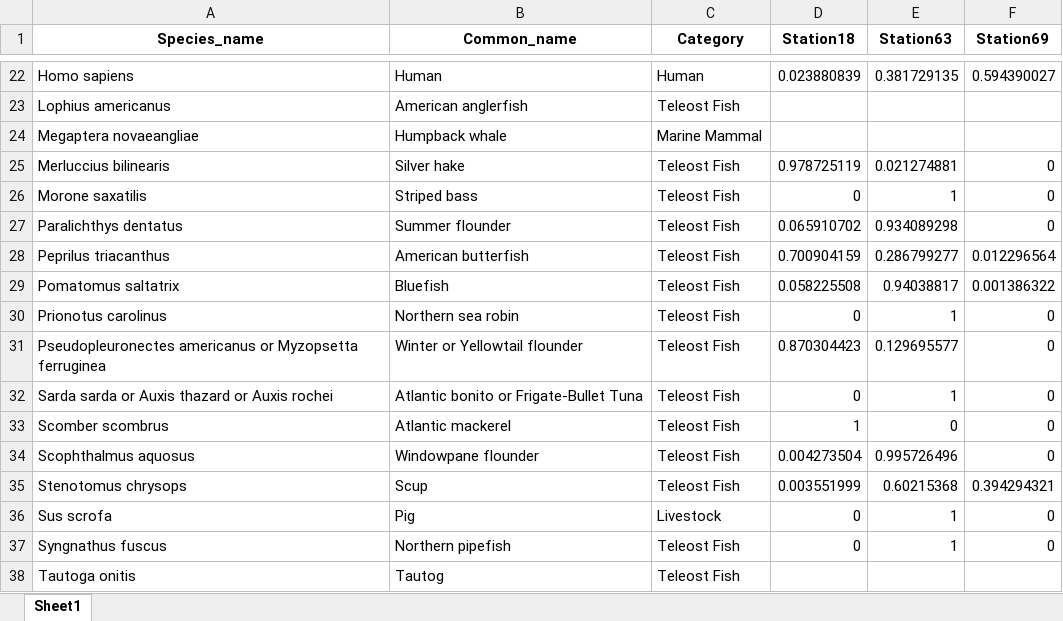
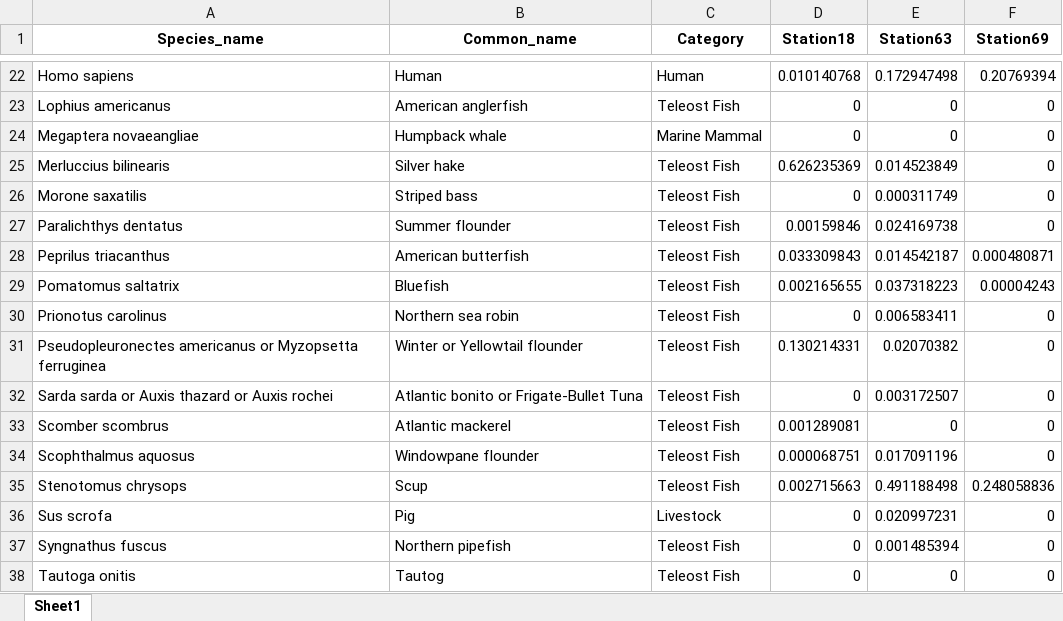
Before and after one commit to GMGI-Fisheries/resources, an Excel workbook: docs/eDNA/example_output/Results_relab_matrix.xlsx, sheet Sheet1, drawn as a sheet; only a part is shown, gaps mark what is left out; values as stored, in another font and other column widths than the file's, no borders; the diff covers the shown part only; the diff names each change by its address in the sheet, - before the commit and + after, or states it on an @@ line.

```diff
--- a/docs/eDNA/example_output/Results_relab_matrix.xlsx (sheet Sheet1)
+++ b/docs/eDNA/example_output/Results_relab_matrix.xlsx (sheet Sheet1)
-D22 (Station18): 0.023880839
+D22 (Station18): 0.010140768
-E22 (Station63): 0.381729135
+E22 (Station63): 0.172947498
-F22 (Station69): 0.594390027
+F22 (Station69): 0.20769394
-D23:D24 (Station18): (empty)
+D23:D24 (Station18): 0
-E23:E24 (Station63): (empty)
+E23:E24 (Station63): 0
-F23:F24 (Station69): (empty)
+F23:F24 (Station69): 0
-D25 (Station18): 0.978725119
+D25 (Station18): 0.626235369
-E25 (Station63): 0.021274881
+E25 (Station63): 0.014523849
-E26 (Station63): 1
+E26 (Station63): 0.000311749
-D27 (Station18): 0.065910702
+D27 (Station18): 0.00159846
-E27 (Station63): 0.934089298
+E27 (Station63): 0.024169738
-D28 (Station18): 0.700904159
+D28 (Station18): 0.033309843
-E28 (Station63): 0.286799277
+E28 (Station63): 0.014542187
-F28 (Station69): 0.012296564
+F28 (Station69): 0.000480871
-D29 (Station18): 0.058225508
+D29 (Station18): 0.002165655
-E29 (Station63): 0.94038817
+E29 (Station63): 0.037318223
-F29 (Station69): 0.001386322
+F29 (Station69): 0.00004243
-E30 (Station63): 1
+E30 (Station63): 0.006583411
-D31 (Station18): 0.870304423
+D31 (Station18): 0.130214331
-E31 (Station63): 0.129695577
+E31 (Station63): 0.02070382
-E32 (Station63): 1
+E32 (Station63): 0.003172507
-D33 (Station18): 1
+D33 (Station18): 0.001289081
-D34 (Station18): 0.004273504
+D34 (Station18): 0.000068751
-E34 (Station63): 0.995726496
+E34 (Station63): 0.017091196
-D35 (Station18): 0.003551999
+D35 (Station18): 0.002715663
-E35 (Station63): 0.60215368
+E35 (Station63): 0.491188498
-F35 (Station69): 0.394294321
+F35 (Station69): 0.248058836
-E36 (Station63): 1
+E36 (Station63): 0.020997231
-E37 (Station63): 1
+E37 (Station63): 0.001485394
-D38 (Station18): (empty)
+D38 (Station18): 0
-E38 (Station63): (empty)
+E38 (Station63): 0
-F38 (Station69): (empty)
+F38 (Station69): 0
```
Also changed, not shown: 1 added row, 1 removed row and 37 edited cells elsewhere in this sheet, docs/eDNA/example_output/ASV_breakdown.xlsx, docs/eDNA/example_output/ASV_reads_filtered_out.xlsx, 10 other files.
